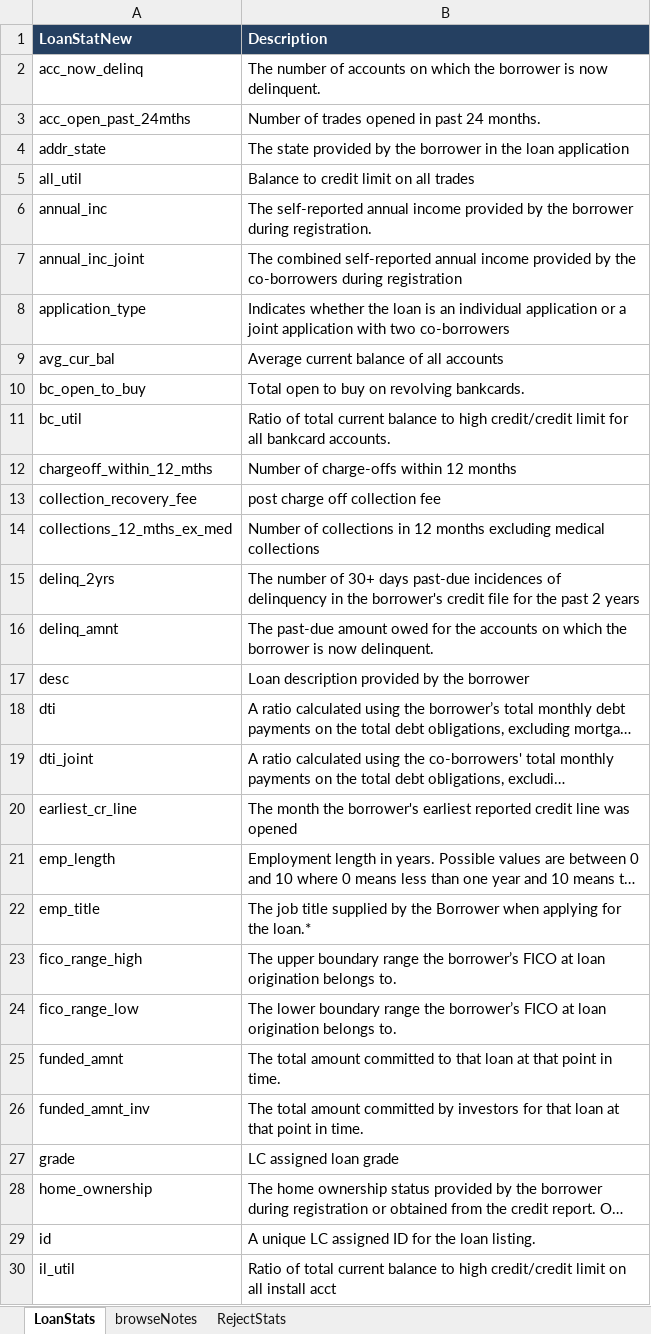
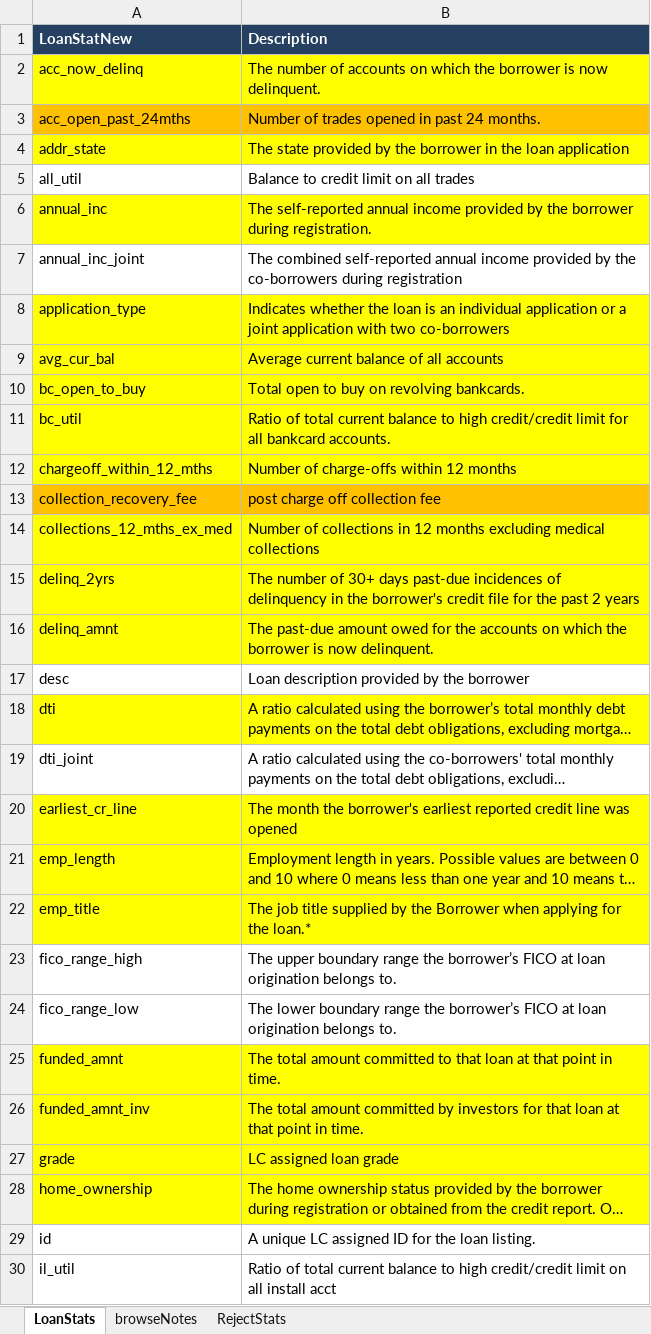
Before and after one commit to chihongtao91/loan_prediction, an Excel workbook: data/LCDataDictionary.xlsx, sheet LoanStats, drawn as a sheet; only a part is shown; long unchanged cells end in …; values as stored, in another font and other column widths than the file's, no borders; the diff covers the shown part only; the diff names each change by its address in the sheet, - before the commit and + after, or states it on an @@ line.

Commit message:
Updated Data Dictionary to indicate remaining columns after pre-processing

```diff
--- a/data/LCDataDictionary.xlsx (sheet LoanStats)
+++ b/data/LCDataDictionary.xlsx (sheet LoanStats)
-A2:B2 fill: none
+A2:B2 fill: #FFFF00
-A3:B3 fill: none
+A3:B3 fill: #FFC000
-A4:B4 fill: none
+A4:B4 fill: #FFFF00
-A6:B6 fill: none
+A6:B6 fill: #FFFF00
-A8:B12 fill: none
+A8:B12 fill: #FFFF00
-A13:B13 fill: none
+A13:B13 fill: #FFC000
-A14:B16 fill: none
+A14:B16 fill: #FFFF00
-A18:B18 fill: none
+A18:B18 fill: #FFFF00
-A20:B22 fill: none
+A20:B22 fill: #FFFF00
-A25:B28 fill: none
+A25:B28 fill: #FFFF00
```
Also changed, not shown: cell formats elsewhere in this sheet.
